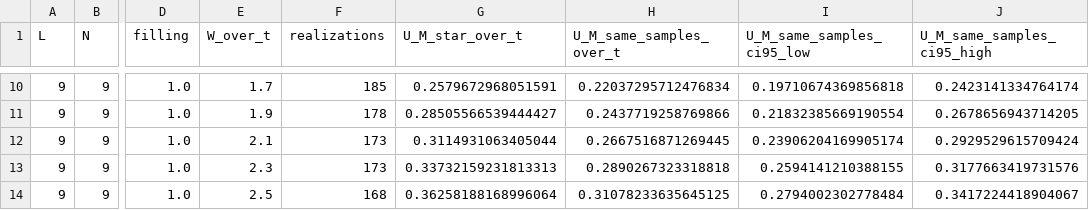
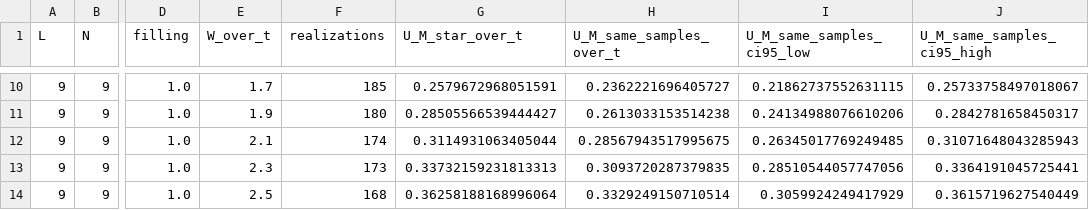
Before and after one commit to krystianjablonowski/POLFED_bozony, a CSV file: boson_peak_runs/run_L9_N9_nmax9_polfed500_R200_Ustep0p025_b7/mixing_function_peak_points.csv, drawn as a sheet; only a part is shown, gaps mark what is left out; the diff covers the shown part only; the diff names each change by its address in the sheet, - before the commit and + after, or states it on an @@ line.

```diff
--- a/boson_peak_runs/run_L9_N9_nmax9_polfed500_R200_Ustep0p025_b7/mixing_function_peak_points.csv
+++ b/boson_peak_runs/run_L9_N9_nmax9_polfed500_R200_Ustep0p025_b7/mixing_function_peak_points.csv
-H10 (U_M_same_samples_over_t): 0.22037295712476834
+H10 (U_M_same_samples_over_t): 0.2362221696405727
-I10 (U_M_same_samples_ci95_low): 0.19710674369856818
+I10 (U_M_same_samples_ci95_low): 0.21862737552631115
-J10 (U_M_same_samples_ci95_high): 0.2423141334764174
+J10 (U_M_same_samples_ci95_high): 0.25733758497018067
-F11 (realizations): 178
+F11 (realizations): 180
-H11 (U_M_same_samples_over_t): 0.2437719258769866
+H11 (U_M_same_samples_over_t): 0.2613033153514238
-I11 (U_M_same_samples_ci95_low): 0.21832385669190554
+I11 (U_M_same_samples_ci95_low): 0.24134988076610206
-J11 (U_M_same_samples_ci95_high): 0.2678656943714205
+J11 (U_M_same_samples_ci95_high): 0.2842781658450317
-F12 (realizations): 173
+F12 (realizations): 174
-H12 (U_M_same_samples_over_t): 0.2667516871269445
+H12 (U_M_same_samples_over_t): 0.28567943517995675
-I12 (U_M_same_samples_ci95_low): 0.23906204169905174
+I12 (U_M_same_samples_ci95_low): 0.26345017769249485
-J12 (U_M_same_samples_ci95_high): 0.2929529615709424
+J12 (U_M_same_samples_ci95_high): 0.31071648043285943
-H13 (U_M_same_samples_over_t): 0.2890267323318818
+H13 (U_M_same_samples_over_t): 0.3093720287379835
-I13 (U_M_same_samples_ci95_low): 0.2594141210388155
+I13 (U_M_same_samples_ci95_low): 0.28510544057747056
-J13 (U_M_same_samples_ci95_high): 0.3177663419731576
+J13 (U_M_same_samples_ci95_high): 0.3364191045725441
-H14 (U_M_same_samples_over_t): 0.31078233635645125
+H14 (U_M_same_samples_over_t): 0.3329249150710514
-I14 (U_M_same_samples_ci95_low): 0.2794002302778484
+I14 (U_M_same_samples_ci95_low): 0.3059924249417929
-J14 (U_M_same_samples_ci95_high): 0.3417224418904067
+J14 (U_M_same_samples_ci95_high): 0.3615719627540449
```
Also changed, not shown: 32 edited cells elsewhere in this file, boson_peak_runs/run_L9_N9_nmax9_polfed500_R200_Ustep0p025_b7/ed_averaged_curves.csv, boson_peak_runs/run_L9_N9_nmax9_polfed500_R200_Ustep0p025_b7/ed_small_W_fits.csv, 23 other files.
